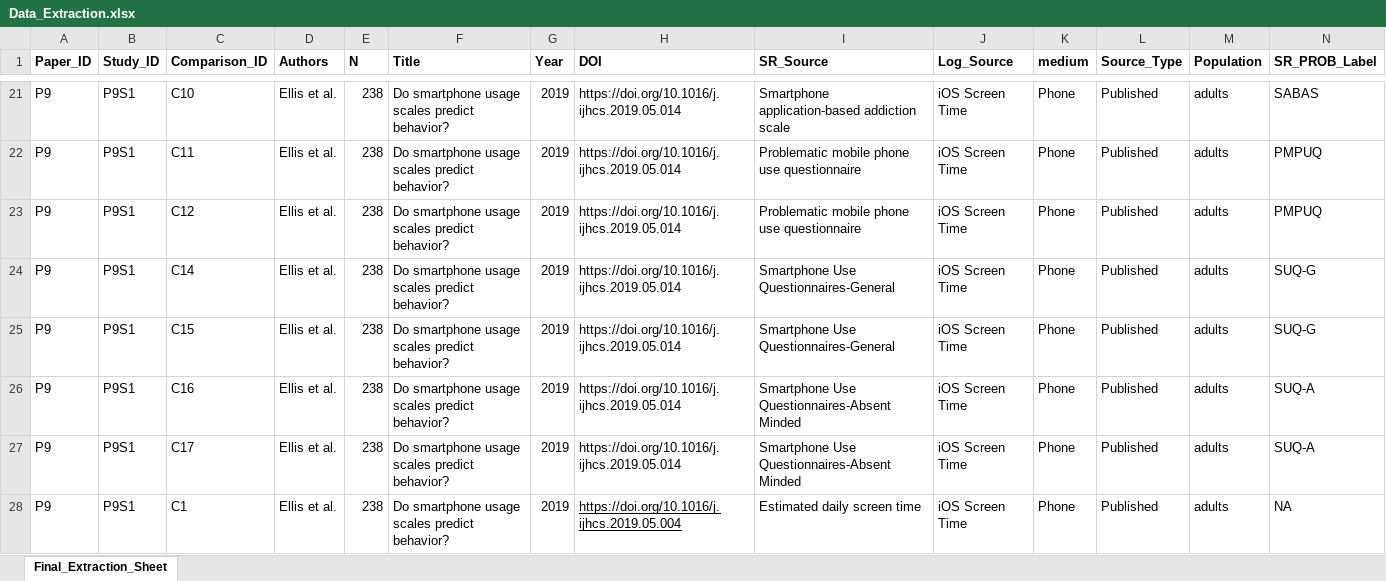
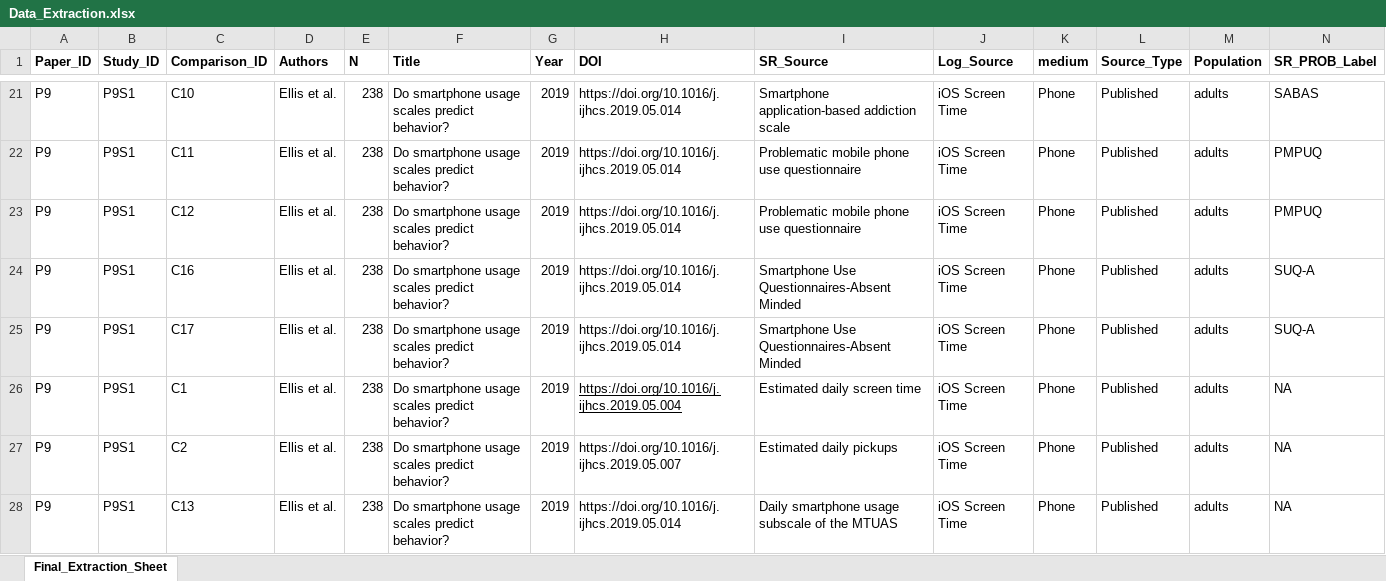
Before and after one commit to dougaparry/Media_use_meta, an Excel workbook: raw_data/Data_Extraction.xlsx, sheet Final_Extraction_Sheet, drawn as a sheet; only a part is shown, gaps mark what is left out; the shorter side is filled out with more unchanged rows; values as stored, in another font and other column widths than the file's, no borders; charts and pictures not drawn; rows hold the shown columns only; the diff names each change by its address in the sheet, - before the commit and + after, or states it on an @@ line.

```diff
--- a/raw_data/Data_Extraction.xlsx (sheet Final_Extraction_Sheet)
+++ b/raw_data/Data_Extraction.xlsx (sheet Final_Extraction_Sheet)
-row 24: P9 | P9S1 | C14 | Ellis et al. | 238 | Do smartphone usage scales predict behavior? | 2019 | https://doi.org/10.1016/j.ijhcs.2019.05.014 | Smartphone Use Questionnaires-General | iOS Screen Time | Phone | Published | adults | SUQ-G
-row 25: P9 | P9S1 | C15 | Ellis et al. | 238 | Do smartphone usage scales predict behavior? | 2019 | https://doi.org/10.1016/j.ijhcs.2019.05.014 | Smartphone Use Questionnaires-General | iOS Screen Time | Phone | Published | adults | SUQ-G
```
Also changed, not shown: 15 other files.
